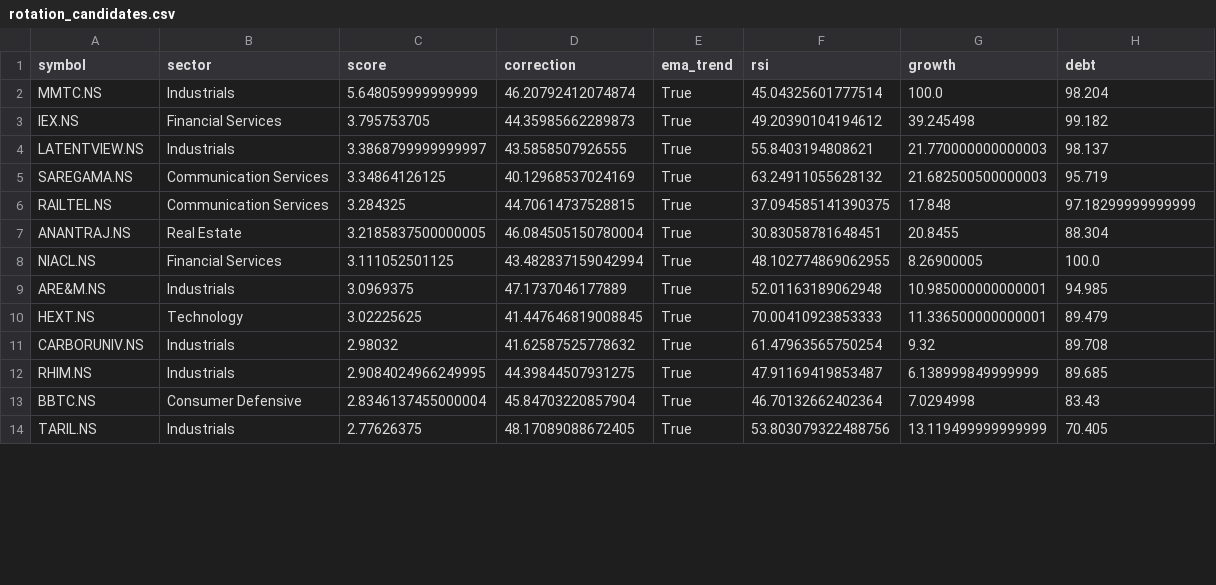
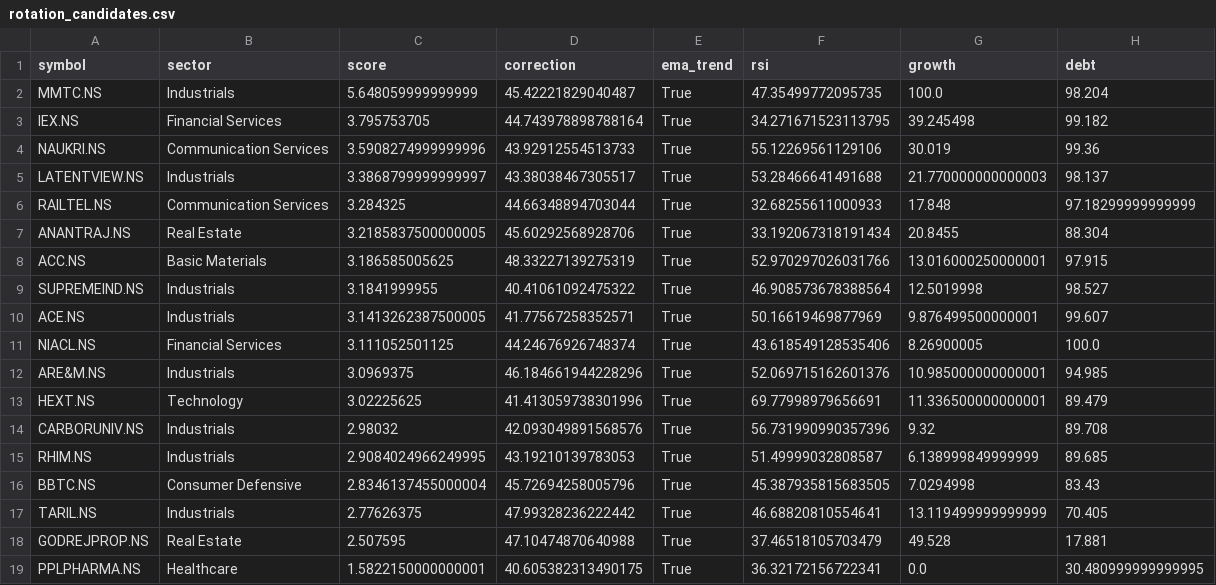
Before and after one commit to ushaalok1973-beep/value-rotation-scanner, a CSV file: rotation_candidates.csv, drawn as a sheet; only a part is shown; the diff covers the shown part only.

```diff
--- a/rotation_candidates.csv
+++ b/rotation_candidates.csv
@@ -1,14 +1,19 @@
 symbol,sector,score,correction,ema_trend,rsi,growth,debt
-MMTC.NS,Industrials,5.648059999999999,46.20792412074874,True,45.04325601777514,100.0,98.204
-IEX.NS,Financial Services,3.795753705,44.35985662289873,True,49.20390104194612,39.245498,99.182
-LATENTVIEW.NS,Industrials,3.3868799999999997,43.5858507926555,True,55.8403194808621,21.770000000000003,98.137
-SAREGAMA.NS,Communication Services,3.34864126125,40.12968537024169,True,63.24911055628132,21.682500500000003,95.719
-RAILTEL.NS,Communication Services,3.284325,44.70614737528815,True,37.094585141390375,17.848,97.18299999999999
-ANANTRAJ.NS,Real Estate,3.2185837500000005,46.084505150780004,True,30.83058781648451,20.8455,88.304
-NIACL.NS,Financial Services,3.111052501125,43.482837159042994,True,48.102774869062955,8.26900005,100.0
-ARE&M.NS,Industrials,3.0969375,47.1737046177889,True,52.01163189062948,10.985000000000001,94.985
-HEXT.NS,Technology,3.02225625,41.447646819008845,True,70.00410923853333,11.336500000000001,89.479
-CARBORUNIV.NS,Industrials,2.98032,41.62587525778632,True,61.47963565750254,9.32,89.708
-RHIM.NS,Industrials,2.9084024966249995,44.39844507931275,True,47.91169419853487,6.138999849999999,89.685
-BBTC.NS,Consumer Defensive,2.8346137455000004,45.84703220857904,True,46.70132662402364,7.0294998,83.43
-TARIL.NS,Industrials,2.77626375,48.17089088672405,True,53.803079322488756,13.119499999999999,70.405
+MMTC.NS,Industrials,5.648059999999999,45.42221829040487,True,47.35499772095735,100.0,98.204
+IEX.NS,Financial Services,3.795753705,44.743978898788164,True,34.271671523113795,39.245498,99.182
+NAUKRI.NS,Communication Services,3.5908274999999996,43.92912554513733,True,55.12269561129106,30.019,99.36
+LATENTVIEW.NS,Industrials,3.3868799999999997,43.38038467305517,True,53.28466641491688,21.770000000000003,98.137
+RAILTEL.NS,Communication Services,3.284325,44.66348894703044,True,32.68255611000933,17.848,97.18299999999999
+ANANTRAJ.NS,Real Estate,3.2185837500000005,45.60292568928706,True,33.192067318191434,20.8455,88.304
+ACC.NS,Basic Materials,3.186585005625,48.33227139275319,True,52.970297026031766,13.016000250000001,97.915
+SUPREMEIND.NS,Industrials,3.1841999955,40.41061092475322,True,46.908573678388564,12.5019998,98.527
+ACE.NS,Industrials,3.1413262387500005,41.77567258352571,True,50.16619469877969,9.876499500000001,99.607
+NIACL.NS,Financial Services,3.111052501125,44.24676926748374,True,43.618549128535406,8.26900005,100.0
+ARE&M.NS,Industrials,3.0969375,46.184661944228296,True,52.069715162601376,10.985000000000001,94.985
+HEXT.NS,Technology,3.02225625,41.413059738301996,True,69.77998979656691,11.336500000000001,89.479
+CARBORUNIV.NS,Industrials,2.98032,42.093049891568576,True,56.731990990357396,9.32,89.708
+RHIM.NS,Industrials,2.9084024966249995,43.19210139783053,True,51.49999032808587,6.138999849999999,89.685
+BBTC.NS,Consumer Defensive,2.8346137455000004,45.72694258005796,True,45.387935815683505,7.0294998,83.43
+TARIL.NS,Industrials,2.77626375,47.99328236222442,True,46.68820810554641,13.119499999999999,70.405
+GODREJPROP.NS,Real Estate,2.507595,47.10474870640988,True,37.46518105703479,49.528,17.881
+PPLPHARMA.NS,Healthcare,1.5822150000000001,40.605382313490175,True,36.32172156722341,0.0,30.480999999999995
```
Also changed, not shown: 10 edited cells elsewhere in this file.
